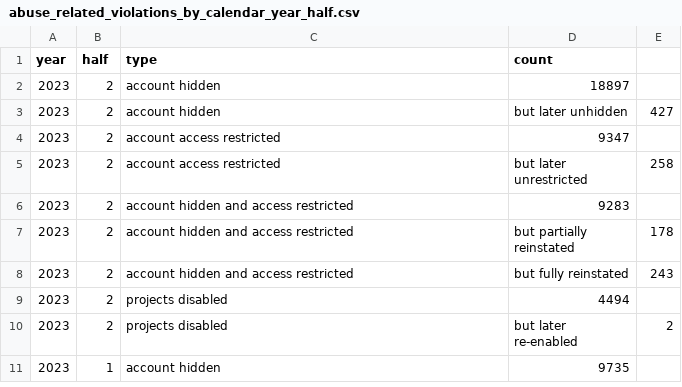
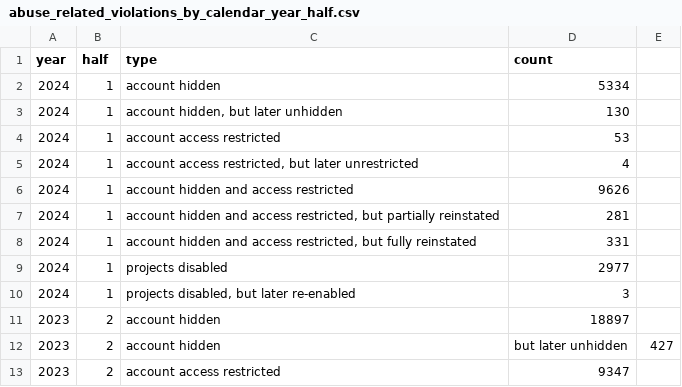
Before and after one commit to github/transparency, a CSV file: data/appeals_and_other_reinstatements/by_calendar_year_half/abuse_related_violations_by_calendar_year_half.csv, drawn as a sheet; only a part is shown; the shorter side is filled out with more unchanged rows.

```diff
--- a/data/appeals_and_other_reinstatements/by_calendar_year_half/abuse_related_violations_by_calendar_year_half.csv
+++ b/data/appeals_and_other_reinstatements/by_calendar_year_half/abuse_related_violations_by_calendar_year_half.csv
@@ -1,2 +1,11 @@
 year,half,type,count
+2024,1,account hidden,5334
+2024,1,"account hidden, but later unhidden",130
+2024,1,account access restricted,53
+2024,1,"account access restricted, but later unrestricted",4
+2024,1,account hidden and access restricted,9626
+2024,1,"account hidden and access restricted, but partially reinstated",281
+2024,1,"account hidden and access restricted, but fully reinstated",331
+2024,1,projects disabled,2977
+2024,1,"projects disabled, but later re-enabled",3
 2023,2,account hidden,18897
```
Also changed, not shown: data/appeals_and_other_reinstatements/by_calendar_year_half/trade_controls_compliance_by_calendar_year_half.csv, data/dmca/by_calendar_year_half/dmca_takedowns_summary_by_calendar_year_half.csv, 12 other files.
